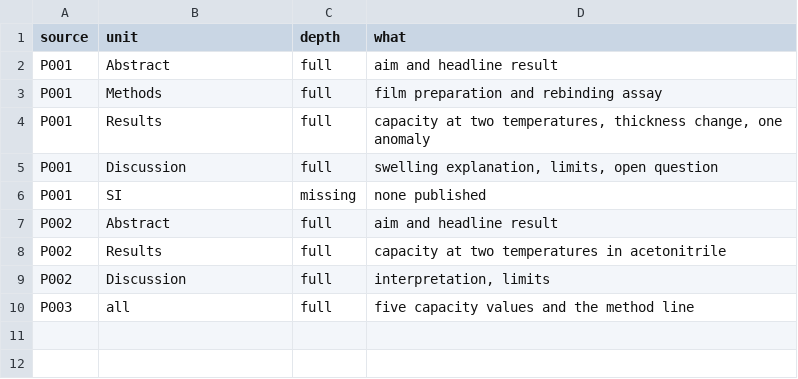
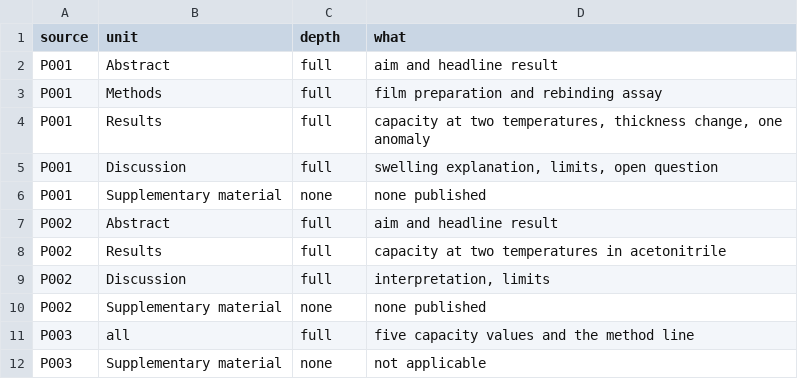
Before and after one commit to tcpearce/brain-mesh, a TSV file: demo-vault/index/coverage.tsv, drawn as a sheet.

```diff
--- a/demo-vault/index/coverage.tsv
+++ b/demo-vault/index/coverage.tsv
@@ -5,3 +5,3 @@ P001	Results	full	capacity at two temperatures, thickness change, one anomaly
 P001	Discussion	full	swelling explanation, limits, open question
-P001	SI	missing	none published
+P001	Supplementary material	none	none published
 P002	Abstract	full	aim and headline result
@@ -9,2 +9,4 @@ P002	Results	full	capacity at two temperatures in acetonitrile
 P002	Discussion	full	interpretation, limits
+P002	Supplementary material	none	none published
 P003	all	full	five capacity values and the method line
+P003	Supplementary material	none	not applicable
```
Also changed, not shown: demo-vault/index/cards.tsv, demo-vault/index/edges.tsv, 32 other files.
